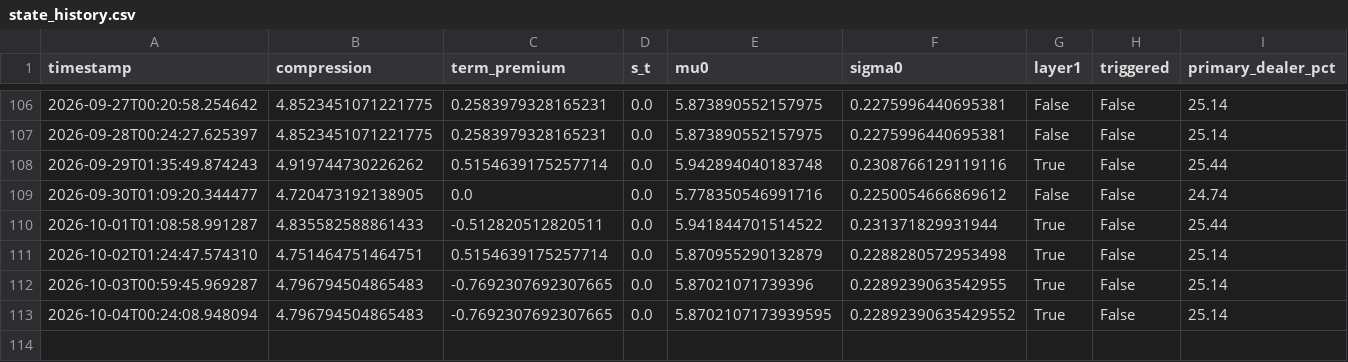
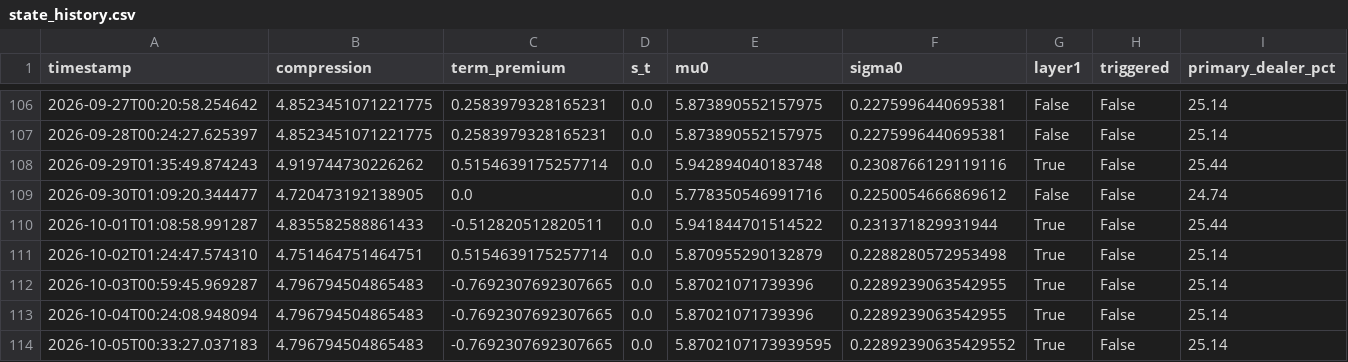
Before and after one commit to 3042183602-prog/us-regime-monitor, a CSV file: state_history.csv, drawn as a sheet; only a part is shown, gaps mark what is left out; rows hold the shown columns only; the diff names each change by its address in the sheet, - before the commit and + after, or states it on an @@ line.

```diff
--- a/state_history.csv
+++ b/state_history.csv
-E113 (mu0): 5.8702107173939595
+E113 (mu0): 5.87021071739396
-F113 (sigma0): 0.22892390635429552
+F113 (sigma0): 0.2289239063542955
+row 114: 2026-10-05T00:33:27.037183 | 4.796794504865483 | -0.7692307692307665 | 0.0 | 5.8702107173939595 | 0.22892390635429552 | True | False | 25.14
```
Also changed, not shown: 1 other file.
